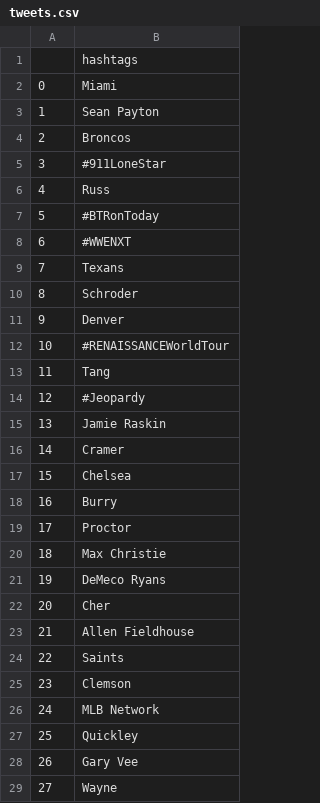
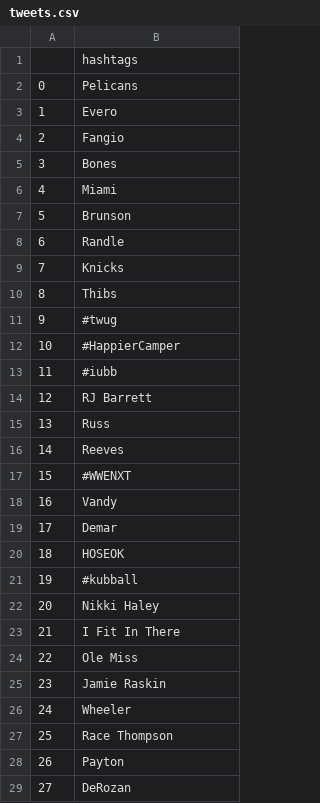
Before and after one commit to FaraiMajor/twitter_bot, a CSV file: tweets.csv, drawn as a sheet; only a part is shown; the diff covers the shown part only.

```diff
--- a/tweets.csv
+++ b/tweets.csv
@@ -1,29 +1,29 @@
 ,hashtags
-0,Miami
-1,Sean Payton
-2,Broncos
-3,#911LoneStar
-4,Russ
-5,#BTRonToday
-6,#WWENXT
-7,Texans
-8,Schroder
-9,Denver
-10,#RENAISSANCEWorldTour
-11,Tang
-12,#Jeopardy
-13,Jamie Raskin
-14,Cramer
-15,Chelsea
-16,Burry
-17,Proctor
-18,Max Christie
-19,DeMeco Ryans
-20,Cher
-21,Allen Fieldhouse
-22,Saints
-23,Clemson
-24,MLB Network
-25,Quickley
-26,Gary Vee
-27,Wayne
+0,Pelicans
+1,Evero
+2,Fangio
+3,Bones
+4,Miami
+5,Brunson
+6,Randle
+7,Knicks
+8,Thibs
+9,#twug
+10,#HappierCamper
+11,#iubb
+12,RJ Barrett
+13,Russ
+14,Reeves
+15,#WWENXT
+16,Vandy
+17,Demar
+18,HOSEOK
+19,#kubball
+20,Nikki Haley
+21,I Fit In There
+22,Ole Miss
+23,Jamie Raskin
+24,Wheeler
+25,Race Thompson
+26,Payton
+27,DeRozan
```
Also changed, not shown: 22 edited cells elsewhere in this file, 3 other files.
